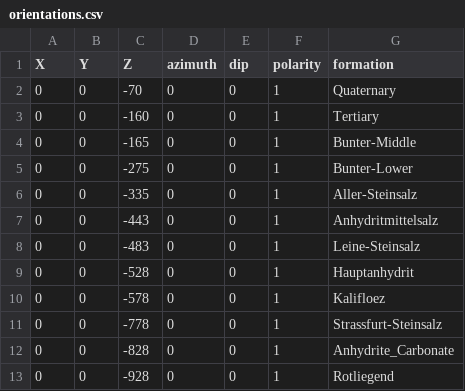
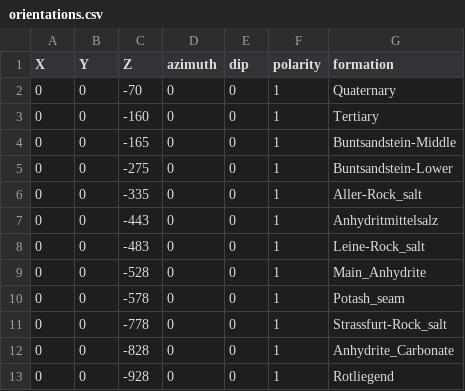
Before and after one commit to geo-fluid-dynamics/smart_data_hub, a CSV file: data_hub/yaml-db/geometry/DE_Rocksalt/orientations.csv, drawn as a sheet.

```diff
--- a/data_hub/yaml-db/geometry/DE_Rocksalt/orientations.csv
+++ b/data_hub/yaml-db/geometry/DE_Rocksalt/orientations.csv
@@ -3,10 +3,10 @@ X,Y,Z,azimuth,dip,polarity,formation
 0,0,-160,0,0,1,Tertiary
-0,0,-165,0,0,1,Bunter-Middle
-0,0,-275,0,0,1,Bunter-Lower
-0,0,-335,0,0,1,Aller-Steinsalz
+0,0,-165,0,0,1,Buntsandstein-Middle
+0,0,-275,0,0,1,Buntsandstein-Lower
+0,0,-335,0,0,1,Aller-Rock_salt
 0,0,-443,0,0,1,Anhydritmittelsalz
-0,0,-483,0,0,1,Leine-Steinsalz
-0,0,-528,0,0,1,Hauptanhydrit
-0,0,-578,0,0,1,Kalifloez
-0,0,-778,0,0,1,Strassfurt-Steinsalz
+0,0,-483,0,0,1,Leine-Rock_salt
+0,0,-528,0,0,1,Main_Anhydrite
+0,0,-578,0,0,1,Potash_seam
+0,0,-778,0,0,1,Strassfurt-Rock_salt
 0,0,-828,0,0,1,Anhydrite_Carbonate
```
Also changed, not shown: data_hub/yaml-db/geometry/DE_Rocksalt/points.csv, 15 other files.
